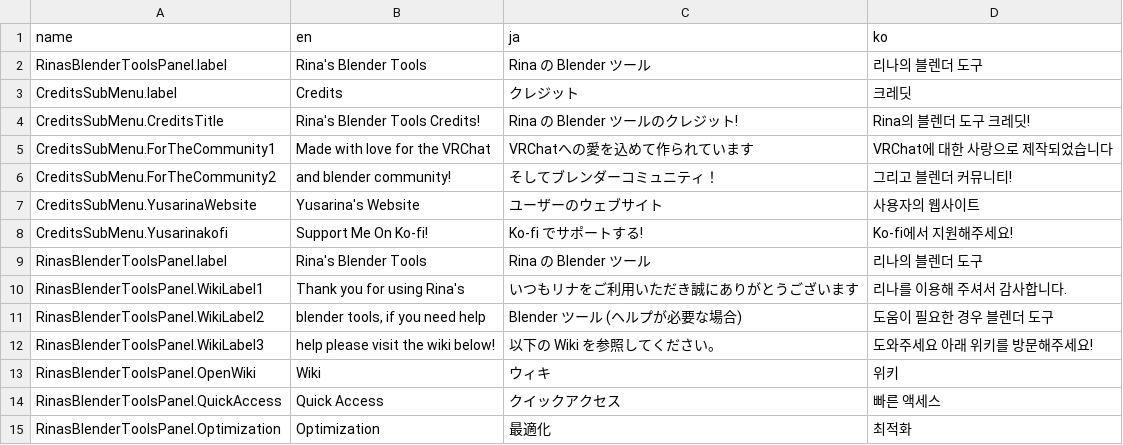
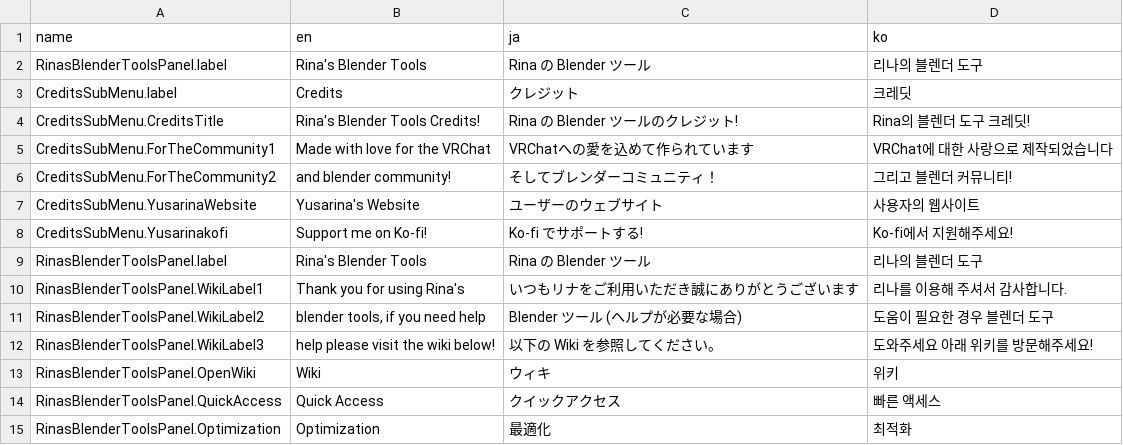
Before and after one commit to Yusarina/Rina-s-Blender-Tools, a CSV file: core/RinasBlenderToolsTranslations.csv, drawn as a sheet; only a part is shown.

```diff
--- a/core/RinasBlenderToolsTranslations.csv
+++ b/core/RinasBlenderToolsTranslations.csv
@@ -7,3 +7,3 @@ CreditsSubMenu.ForTheCommunity2,and blender community!,そしてブレンダー
 CreditsSubMenu.YusarinaWebsite,"Yusarina's Website","ユーザーのウェブサイト","사용자의 웹사이트"
-CreditsSubMenu.Yusarinakofi,"Support Me On Ko-fi!","Ko-fi でサポートする!","Ko-fi에서 지원해주세요!"
+CreditsSubMenu.Yusarinakofi,"Support me on Ko-fi!","Ko-fi でサポートする!","Ko-fi에서 지원해주세요!"
 RinasBlenderToolsPanel.label,"Rina's Blender Tools","Rina の Blender ツール","리나의 블렌더 도구"
```
Also changed, not shown: 1 other file.
